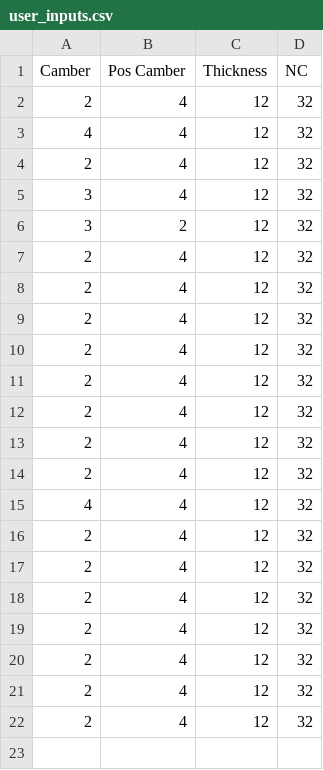
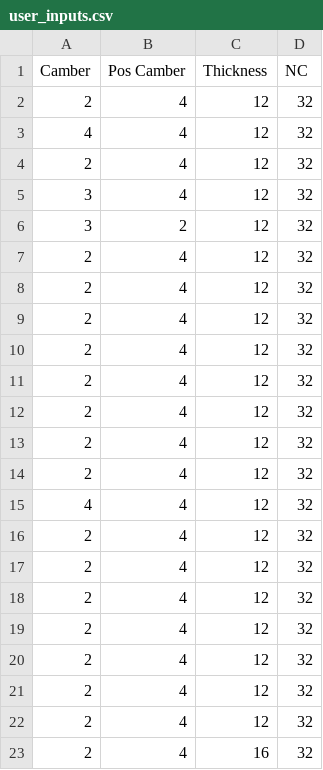
Before and after one commit to Aminelmk/AeroBoreal, a CSV file: user_inputs.csv, drawn as a sheet; the diff names each change by its address in the sheet, - before the commit and + after, or states it on an @@ line.

```diff
--- a/user_inputs.csv
+++ b/user_inputs.csv
+row 23: 2 | 4 | 16 | 32
```
Also changed, not shown: 16 other files.
